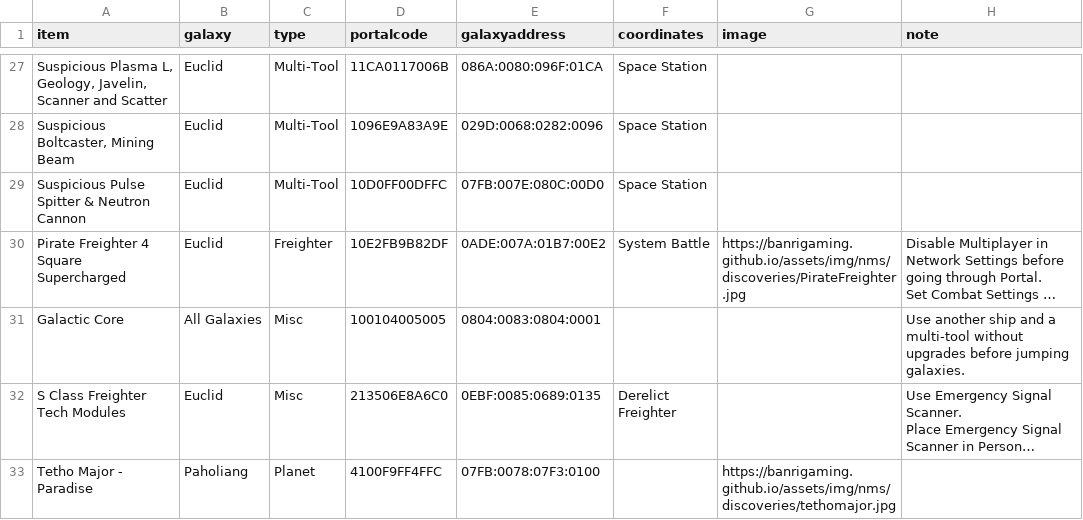
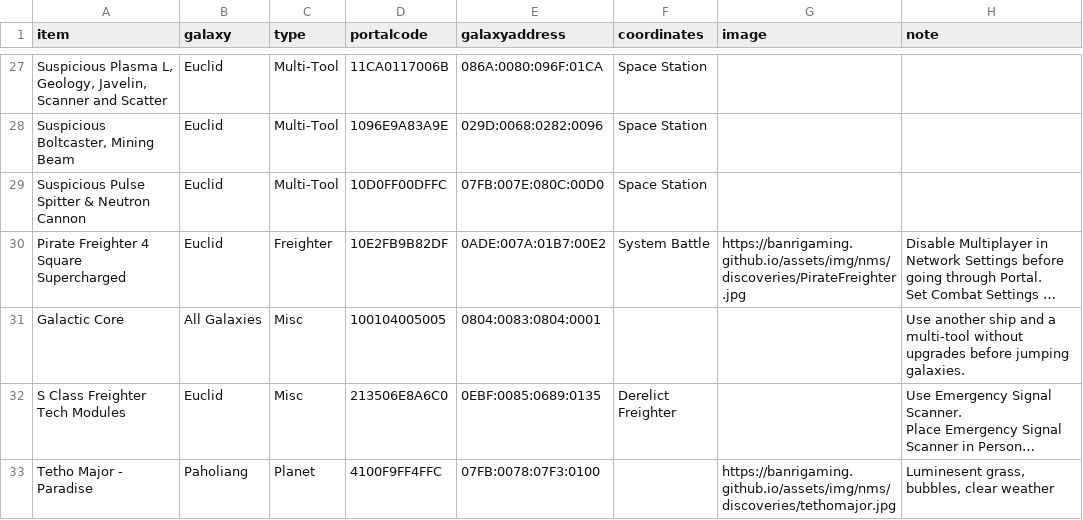
Before and after one commit to BanriGaming/banrigaming.github.io, a CSV file: assets/files/addressbook.csv, drawn as a sheet; only a part is shown, gaps mark what is left out; long unchanged cells end in …; the diff names each change by its address in the sheet, - before the commit and + after, or states it on an @@ line.

```diff
--- a/assets/files/addressbook.csv
+++ b/assets/files/addressbook.csv
-H33 (note): (empty)
+H33 (note): Luminesent grass, bubbles, clear weather
```
Also changed, not shown: 4 other files.
